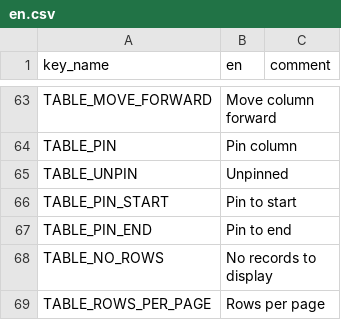
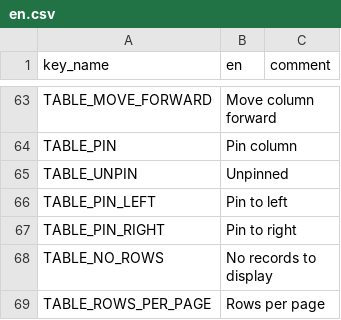
Before and after one commit to terraware/web-components, a CSV file: src/strings/csv/en.csv, drawn as a sheet; only a part is shown, gaps mark what is left out.

```diff
--- a/src/strings/csv/en.csv
+++ b/src/strings/csv/en.csv
@@ -65,4 +65,4 @@ TABLE_PIN,Pin column,
 TABLE_UNPIN,Unpinned,
-TABLE_PIN_START,Pin to start,
-TABLE_PIN_END,Pin to end,
+TABLE_PIN_LEFT,Pin to left,
+TABLE_PIN_RIGHT,Pin to right,
 TABLE_NO_ROWS,No records to display,
```
Also changed, not shown: src/strings/csv/es.csv, src/strings/csv/fr.csv, 5 other files.
